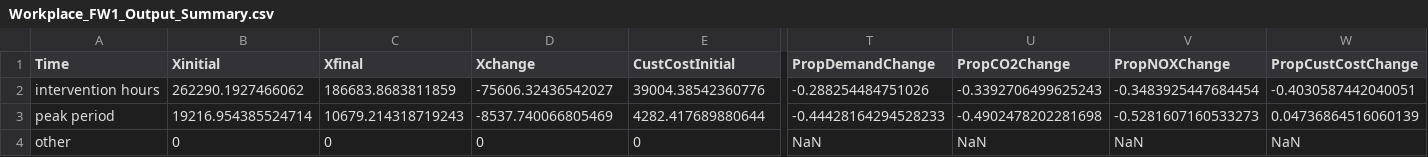
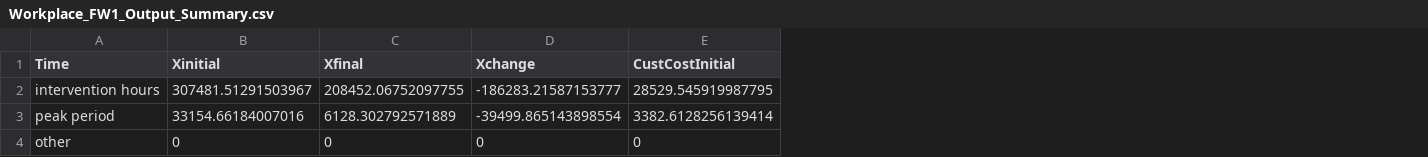
Before and after one commit to mjulian55/SmartCharge, a CSV file: Results/Workplace_FW1_Output_Summary.csv, drawn as a sheet; only a part is shown, gaps mark what is left out; the diff covers the shown part only; the diff names each change by its address in the sheet, - before the commit and + after, or states it on an @@ line.

```diff
--- a/Results/Workplace_FW1_Output_Summary.csv
+++ b/Results/Workplace_FW1_Output_Summary.csv
-column T (PropDemandChange), rows 2-4: -0.288254484751026 | -0.44428164294528233 | NaN
-column U (PropCO2Change), rows 2-4: -0.3392706499625243 | -0.4902478202281698 | NaN
-column V (PropNOXChange), rows 2-4: -0.3483925447684454 | -0.5281607160533273 | NaN
-column W (PropCustCostChange), rows 2-4: -0.4030587442040051 | 0.04736864516060139 | NaN
-B2 (Xinitial): 262290.1927466062
+B2 (Xinitial): 307481.51291503967
-C2 (Xfinal): 186683.8683811859
+C2 (Xfinal): 208452.06752097755
-D2 (Xchange): -75606.32436542027
+D2 (Xchange): -186283.21587153777
-E2 (CustCostInitial): 39004.38542360776
+E2 (CustCostInitial): 28529.545919987795
-B3 (Xinitial): 19216.954385524714
+B3 (Xinitial): 33154.66184007016
-C3 (Xfinal): 10679.214318719243
+C3 (Xfinal): 6128.302792571889
-D3 (Xchange): -8537.740066805469
+D3 (Xchange): -39499.865143898554
-E3 (CustCostInitial): 4282.417689880644
+E3 (CustCostInitial): 3382.6128256139414
```
Also changed, not shown: 37 edited cells elsewhere in this file, Results/Workplace_FW1_Demand_Summary.csv, Results/Workplace_FW1_Output_All_Hours.csv, 4 other files.
